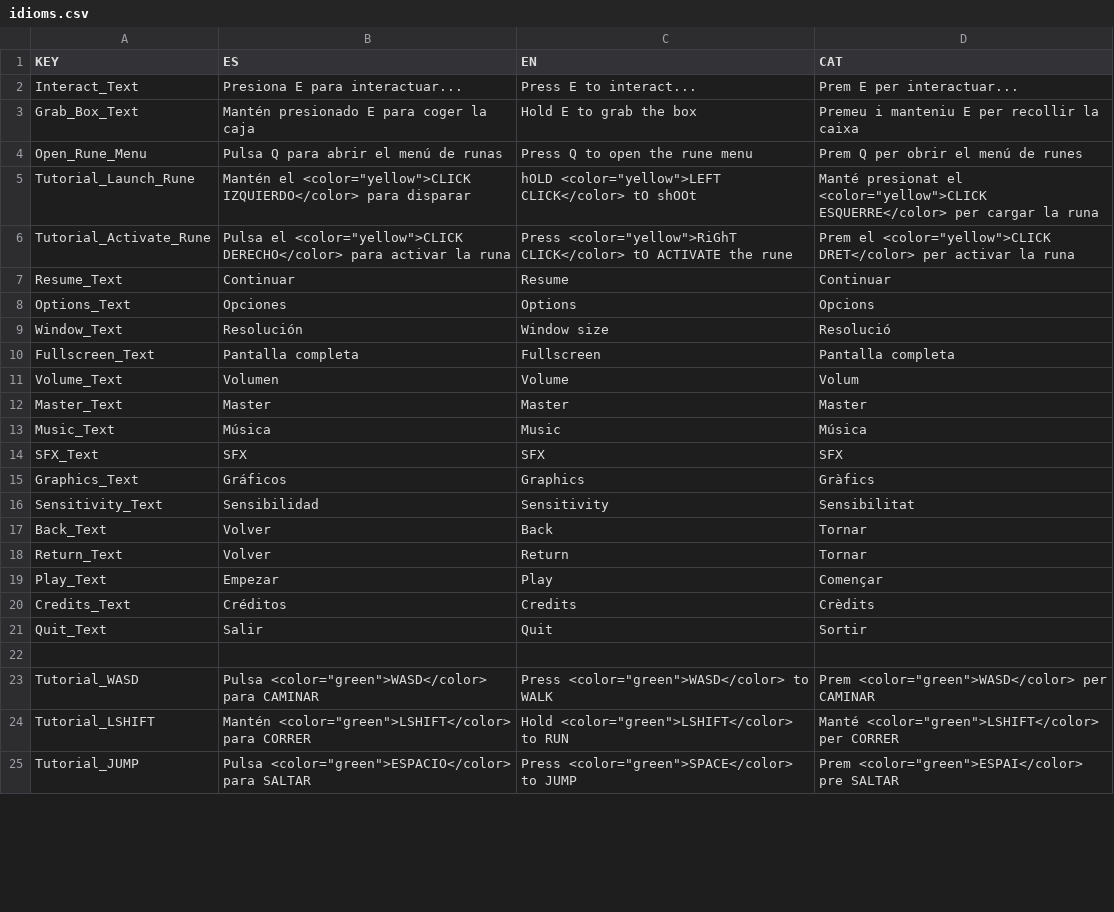
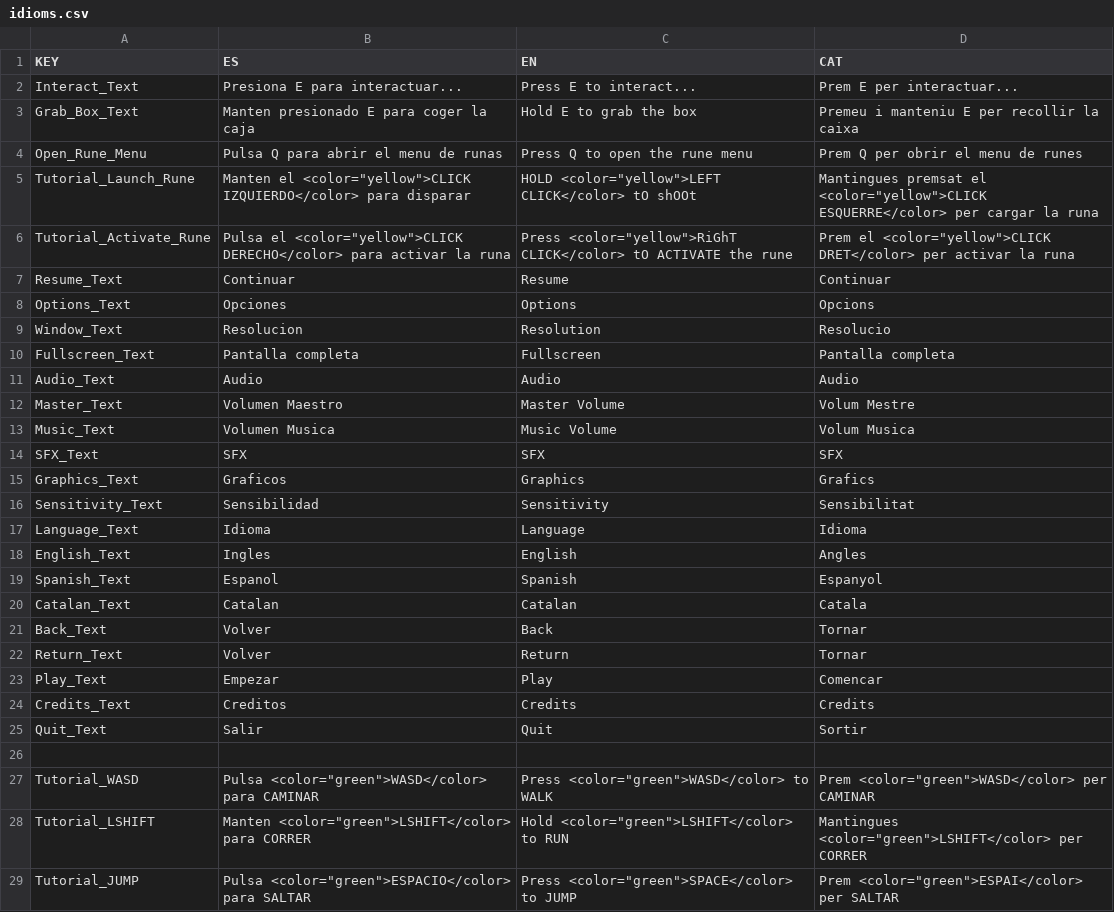
Before and after one commit to Public0Static1Void/2025_unity_verticalslice, a CSV file: Marks Unleashed/Assets/Resources/idioms.csv, drawn as a sheet; only a part is shown; the diff covers the shown part only.

Commit message:
3D Menu fully implemented (Minor bugfix pending)

```diff
--- a/Marks Unleashed/Assets/Resources/idioms.csv
+++ b/Marks Unleashed/Assets/Resources/idioms.csv
@@ -2,5 +2,5 @@ KEY,ES,EN,CAT
 Interact_Text,Presiona E para interactuar...,Press E to interact...,Prem E per interactuar...
-Grab_Box_Text,Mantén presionado E para coger la caja,Hold E to grab the box,Premeu i manteniu E per recollir la caixa
-Open_Rune_Menu,Pulsa Q para abrir el menú de runas,Press Q to open the rune menu,Prem Q per obrir el menú de runes
-Tutorial_Launch_Rune,Mantén el <color="yellow">CLICK IZQUIERDO</color> para disparar,hOLD <color="yellow">LEFT CLICK</color> tO shOOt,Manté presionat el <color="yellow">CLICK ESQUERRE</color> per cargar la runa
+Grab_Box_Text,Manten presionado E para coger la caja,Hold E to grab the box,Premeu i manteniu E per recollir la caixa
+Open_Rune_Menu,Pulsa Q para abrir el menu de runas,Press Q to open the rune menu,Prem Q per obrir el menu de runes
+Tutorial_Launch_Rune,Manten el <color="yellow">CLICK IZQUIERDO</color> para disparar,HOLD <color="yellow">LEFT CLICK</color> tO shOOt,Mantingues premsat el <color="yellow">CLICK ESQUERRE</color> per cargar la runa
 Tutorial_Activate_Rune,Pulsa el <color="yellow">CLICK DERECHO</color> para activar la runa,Press <color="yellow">RiGhT CLICK</color> tO ACTIVATE the rune,Prem el <color="yellow">CLICK DRET</color> per activar la runa
@@ -8,14 +8,18 @@ Resume_Text,Continuar,Resume,Continuar
 Options_Text,Opciones,Options,Opcions
-Window_Text,Resolución,Window size,Resolució
+Window_Text,Resolucion,Resolution,Resolucio
 Fullscreen_Text,Pantalla completa,Fullscreen,Pantalla completa
-Volume_Text,Volumen,Volume,Volum
-Master_Text,Master,Master,Master
-Music_Text,Música,Music,Música
+Audio_Text,Audio,Audio,Audio
+Master_Text,Volumen Maestro,Master Volume,Volum Mestre
+Music_Text,Volumen Musica,Music Volume,Volum Musica
 SFX_Text,SFX,SFX,SFX
-Graphics_Text,Gráficos,Graphics,Gràfics
+Graphics_Text,Graficos,Graphics,Grafics
 Sensitivity_Text,Sensibilidad,Sensitivity,Sensibilitat
+Language_Text,Idioma,Language,Idioma
+English_Text,Ingles,English,Angles
+Spanish_Text,Espanol,Spanish,Espanyol
+Catalan_Text,Catalan,Catalan,Catala
 Back_Text,Volver,Back,Tornar
 Return_Text,Volver,Return,Tornar
-Play_Text,Empezar,Play,Començar
-Credits_Text,Créditos,Credits,Crèdits
+Play_Text,Empezar,Play,Comencar
+Credits_Text,Creditos,Credits,Credits
 Quit_Text,Salir,Quit,Sortir
@@ -23,3 +27,3 @@ Quit_Text,Salir,Quit,Sortir
 Tutorial_WASD,Pulsa <color="green">WASD</color> para CAMINAR,Press <color="green">WASD</color> to WALK,Prem <color="green">WASD</color> per CAMINAR
-Tutorial_LSHIFT,Mantén <color="green">LSHIFT</color> para CORRER,Hold <color="green">LSHIFT</color> to RUN, Manté <color="green">LSHIFT</color> per CORRER
-Tutorial_JUMP,Pulsa <color="green">ESPACIO</color> para SALTAR,Press <color="green">SPACE</color> to JUMP,Prem <color="green">ESPAI</color> pre SALTAR
+Tutorial_LSHIFT,Manten <color="green">LSHIFT</color> para CORRER,Hold <color="green">LSHIFT</color> to RUN, Mantingues <color="green">LSHIFT</color> per CORRER
+Tutorial_JUMP,Pulsa <color="green">ESPACIO</color> para SALTAR,Press <color="green">SPACE</color> to JUMP,Prem <color="green">ESPAI</color> per SALTAR
```
Also changed, not shown: 3 edited cells elsewhere in this file, 4 other files.
